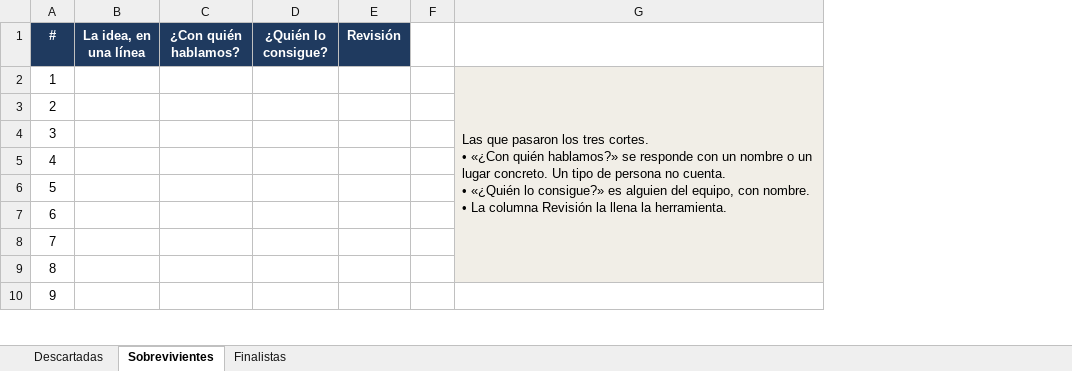
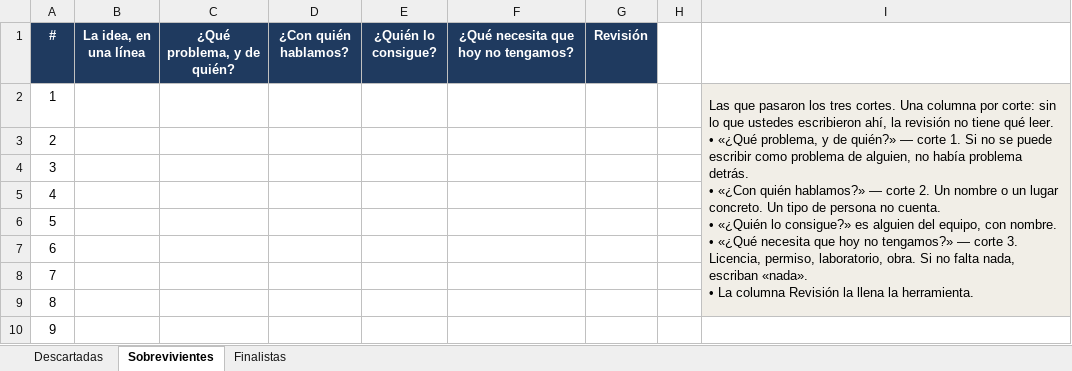
Before and after one commit to MenteSimple/Emprendiendo, an Excel workbook: descubrir/02-descarte-y-filtros/plantilla-descarte.xlsx, sheet Sobrevivientes, drawn as a sheet; only a part is shown; values as stored, in another font and other column widths than the file's, no borders; removed rows and columns are numbered as before the commit, all else as after; ↵ is a line break in a cell; the diff names each change by its address in the sheet, - before the commit and + after, or states it on an @@ line.

```diff
--- a/descubrir/02-descarte-y-filtros/plantilla-descarte.xlsx (sheet Sobrevivientes)
+++ b/descubrir/02-descarte-y-filtros/plantilla-descarte.xlsx (sheet Sobrevivientes)
+column C (¿Qué problema, y de quién?), empty
+column F, row 1: ¿Qué necesita que hoy no tengamos?
-column G, row 2: Las que pasaron los tres cortes. ↵ • «¿Con quién hablamos?» se responde con un nombre o un lugar concreto. Un tipo de persona no cuenta. ↵ • «¿Quién lo consigue?» es alguien del equipo, con nombre. ↵ • La columna Revisión la llena la herramienta.
+column I, row 2: Las que pasaron los tres cortes. Una columna por corte: sin lo que ustedes escribieron ahí, la revisión no tiene qué leer. ↵ • «¿Qué problema, y de quién?» — corte 1. Si no se puede escribir como problema de alguien, no había problema detrás. ↵ • «¿Con quién hablamos?» — corte 2. Un nombre o un lugar concreto. Un tipo de persona no cuenta. ↵ • «¿Quién lo consigue?» es alguien del equipo, con nombre. ↵ • «¿Qué necesita que hoy no tengamos?» — corte 3. Licencia, permiso, laboratorio, obra. Si no falta nada, escriban «nada». ↵ • La columna Revisión la llena la herramienta.
```
Also changed, not shown: sheet Finalistas, 3 other files.
